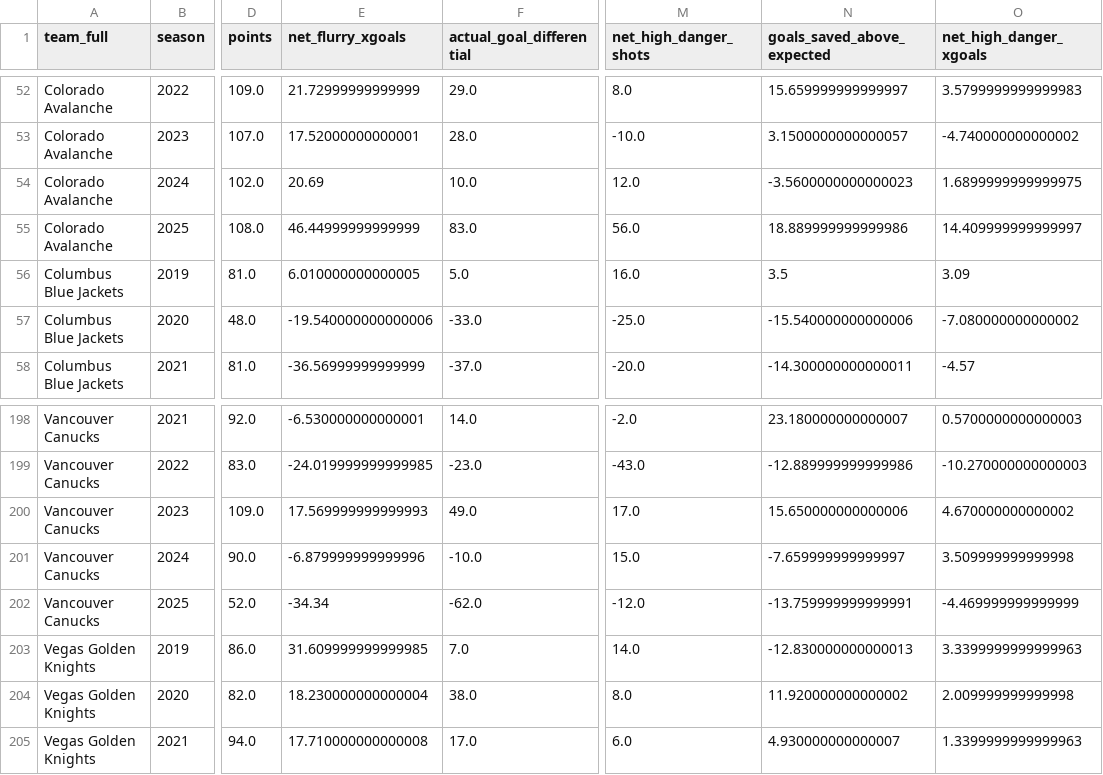
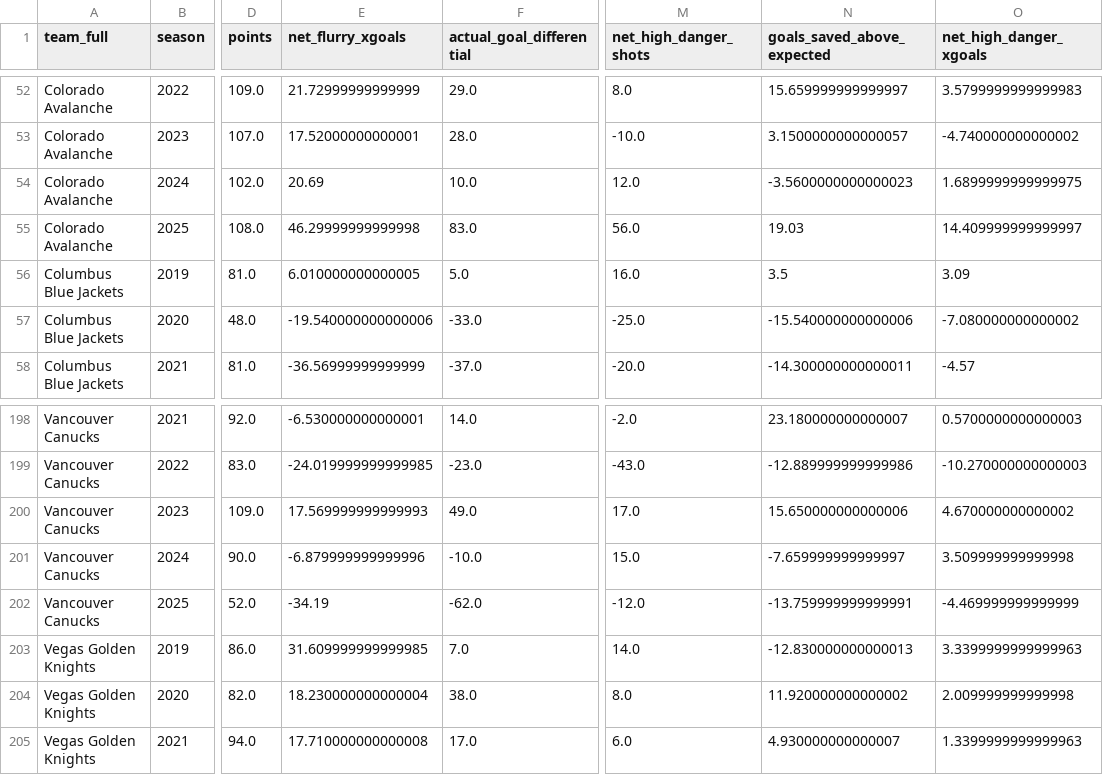
Before and after one commit to Jburn042/sens_analytics, a CSV file: data/team_season_metrics.csv, drawn as a sheet; only a part is shown, gaps mark what is left out; the diff covers the shown part only; the diff names each change by its address in the sheet, - before the commit and + after, or states it on an @@ line.

```diff
--- a/data/team_season_metrics.csv
+++ b/data/team_season_metrics.csv
-E55 (net_flurry_xgoals): 46.44999999999999
+E55 (net_flurry_xgoals): 46.29999999999998
-N55 (goals_saved_above_expected): 18.889999999999986
+N55 (goals_saved_above_expected): 19.03
-E202 (net_flurry_xgoals): -34.34
+E202 (net_flurry_xgoals): -34.19
```
Also changed, not shown: 40 edited cells elsewhere in this file, data/goalie_data.csv, 3 other files.
